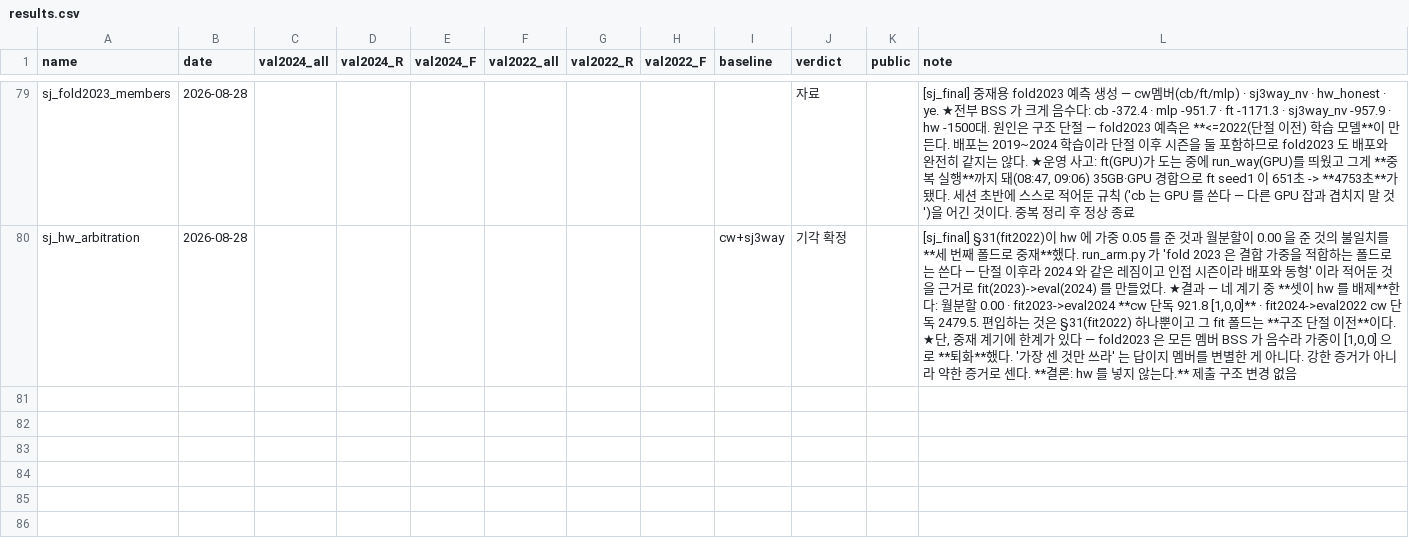
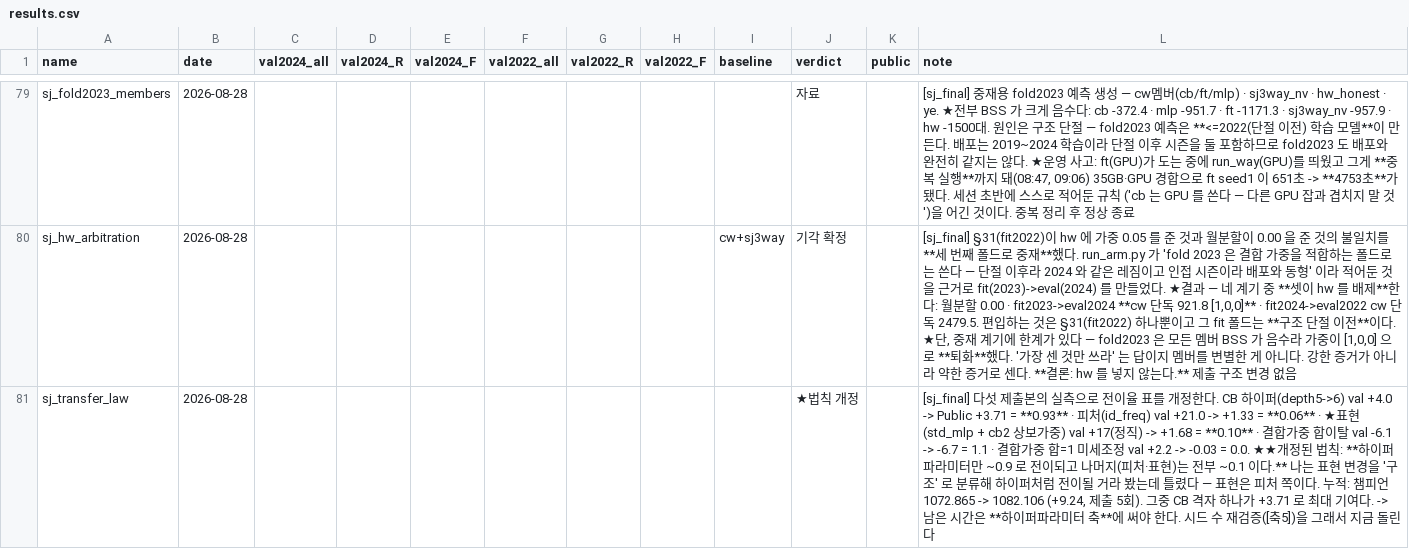
Before and after one commit to whdpdms2004-bot/LA9elephantmiracle, a CSV file: performance_tracking/results.csv, drawn as a sheet; only a part is shown, gaps mark what is left out; the diff covers the shown part only; the diff names each change by its address in the sheet, - before the commit and + after, or states it on an @@ line.

```diff
--- a/performance_tracking/results.csv
+++ b/performance_tracking/results.csv
+row 81: sj_transfer_law | 2026-08-28 |  |  |  |  |  |  |  | ★법칙 개정 |  | [sj_final] 다섯 제출본의 실측으로 전이율 표를 개정한다. CB 하이퍼(depth5->6) val +4.0 -> Public +3.71 = **0.93** · 피처(id_freq) val +21.0 -> +1.33 = **0.06** · ★표현(std_mlp + cb2 상보가중) val +17(정직) -> +1.68 = **0.10** · 결합가중 합이탈 val -6.1 -> -6.7 = 1.1 · 결합가중 합=1 미세조정 val +2.2 -> -0.03 = 0.0. ★★개정된 법칙: **하이퍼파라미터만 ~0.9 로 전이되고 나머지(피처·표현)는 전부 ~0.1 이다.** 나는 표현 변경을 '구조' 로 분류해 하이퍼처럼 전이될 거라 봤는데 틀렸다 — 표현은 피처 쪽이다. 누적: 챔피언 1072.865 -> 1082.106 (+9.24, 제출 5회). 그중 CB 격자 하나가 +3.71 로 최대 기여다. -> 남은 시간은 **하이퍼파라미터 축**에 써야 한다. 시드 수 재검증([축5])을 그래서 지금 돌린다
```
Also changed, not shown: 1 added row and 2 edited cells elsewhere in this file, 3 other files.
